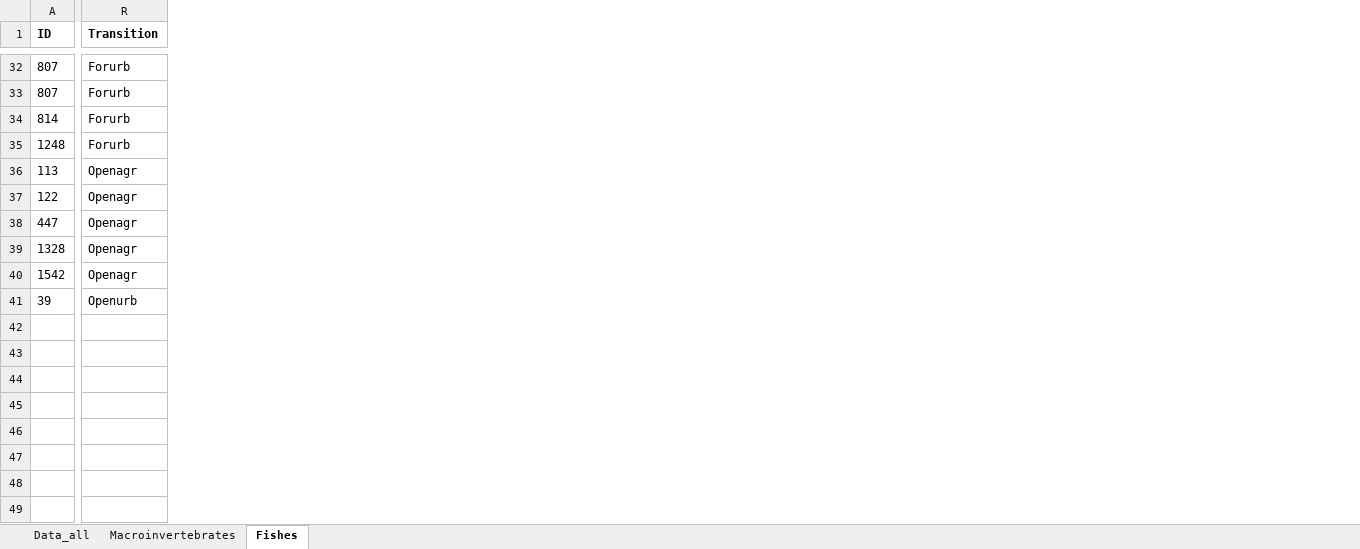
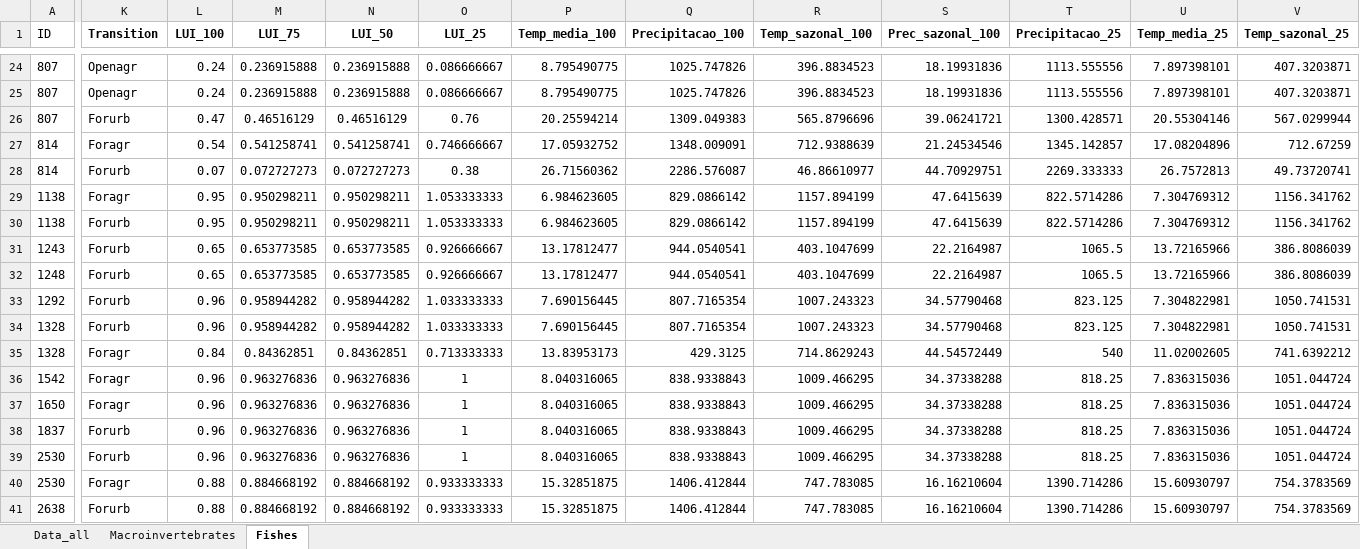
Before and after one commit to MCamana/Land_use_metaanalysis, an Excel workbook: data/raw/Data_all.xlsx, sheet Fishes, drawn as a sheet; only a part is shown, gaps mark what is left out; values as stored, in another font and other column widths than the file's, no borders; removed rows and columns are numbered as before the commit, all else as after; rows hold the shown columns only; the diff covers the shown part only; the diff names each change by its address in the sheet, - before the commit and + after, or states it on an @@ line.

```diff
--- a/data/raw/Data_all.xlsx (sheet Fishes)
+++ b/data/raw/Data_all.xlsx (sheet Fishes)
+column L (LUI_100), row 24: 0.24; rows 26-27: 0.47 | 0.54; row 32: 0.65; rows 35-36: 0.84 | 0.96
+column M (LUI_75), row 24: 0.236915888; rows 26-27: 0.46516129 | 0.541258741; row 32: 0.653773585; rows 35-36: 0.84362851 | 0.963276836
+column N (LUI_50), row 24: 0.236915888; rows 26-27: 0.46516129 | 0.541258741; row 32: 0.653773585; rows 35-36: 0.84362851 | 0.963276836
+column O (LUI_25), row 24: 0.086666667; rows 26-27: 0.76 | 0.746666667; row 32: 0.926666667; rows 35-36: 0.713333333 | 1
+column P (Temp_media_100), row 24: 8.795490775; rows 26-27: 20.25594214 | 17.05932752; row 32: 13.17812477; rows 35-36: 13.83953173 | 8.040316065
+column Q (Precipitacao_100), row 24: 1025.747826; rows 26-27: 1309.049383 | 1348.009091; row 32: 944.0540541; rows 35-36: 429.3125 | 838.9338843
+column R (Temp_sazonal_100), row 24: 396.8834523; rows 26-27: 565.8796696 | 712.9388639; row 32: 403.1047699; rows 35-36: 714.8629243 | 1009.466295
+column S (Prec_sazonal_100), row 24: 18.19931836; rows 26-27: 39.06241721 | 21.24534546; row 32: 22.2164987; rows 35-36: 44.54572449 | 34.37338288
+column T (Precipitacao_25), row 24: 1113.555556; rows 26-27: 1300.428571 | 1345.142857; row 32: 1065.5; rows 35-36: 540 | 818.25
+column U (Temp_media_25), row 24: 7.897398101; rows 26-27: 20.55304146 | 17.08204896; row 32: 13.72165966; rows 35-36: 11.02002605 | 7.836315036
+column V (Temp_sazonal_25), row 24: 407.3203871; rows 26-27: 567.0299944 | 712.67259; row 32: 386.8086039; rows 35-36: 741.6392212 | 1051.044724
-A1 bold: on
+A1 bold: off
-K24 (Transition): Forurb
+K24 (Transition): Openagr
+row 25: 807 | Openagr | 0.24 | 0.236915888 | 0.236915888 | 0.086666667 | 8.795490775 | 1025.747826 | 396.8834523 | 18.19931836 | 1113.555556 | 7.897398101 | 407.3203871
-K27 (Transition): Forurb
+K27 (Transition): Foragr
+row 28: 814 | Forurb | 0.07 | 0.072727273 | 0.072727273 | 0.38 | 26.71560362 | 2286.576087 | 46.86610977 | 44.70929751 | 2269.333333 | 26.7572813 | 49.73720741
@@ row 14 moved to row 29: 1138 @@
+row 30: 1138 | Forurb | 0.95 | 0.950298211 | 0.950298211 | 1.053333333 | 6.984623605 | 829.0866142 | 1157.894199 | 47.6415639 | 822.5714286 | 7.304769312 | 1156.341762
+row 31: 1243 | Forurb | 0.65 | 0.653773585 | 0.653773585 | 0.926666667 | 13.17812477 | 944.0540541 | 403.1047699 | 22.2164987 | 1065.5 | 13.72165966 | 386.8086039
-row 36: 113 | Openagr
-row 37: 122 | Openagr
-row 38: 447 | Openagr
+row 33: 1292 | Forurb | 0.96 | 0.958944282 | 0.958944282 | 1.033333333 | 7.690156445 | 807.7165354 | 1007.243323 | 34.57790468 | 823.125 | 7.304822981 | 1050.741531
+row 34: 1328 | Forurb | 0.96 | 0.958944282 | 0.958944282 | 1.033333333 | 7.690156445 | 807.7165354 | 1007.243323 | 34.57790468 | 823.125 | 7.304822981 | 1050.741531
-K35:K36 (Transition): Openagr
+K35:K36 (Transition): Foragr
-row 41: 39 | Openurb
@@ row 19 moved to row 37: 1650 @@
+row 38: 1837 | Forurb | 0.96 | 0.963276836 | 0.963276836 | 1 | 8.040316065 | 838.9338843 | 1009.466295 | 34.37338288 | 818.25 | 7.836315036 | 1051.044724
+row 39: 2530 | Forurb | 0.96 | 0.963276836 | 0.963276836 | 1 | 8.040316065 | 838.9338843 | 1009.466295 | 34.37338288 | 818.25 | 7.836315036 | 1051.044724
@@ row 22 moved to row 40: 2530 @@
+row 41: 2638 | Forurb | 0.88 | 0.884668192 | 0.884668192 | 0.933333333 | 15.32851875 | 1406.412844 | 747.783085 | 16.16210604 | 1390.714286 | 15.60930797 | 754.3783569
```
Also changed, not shown: 9 added rows, 14 removed rows, 2 moved rows, 9 added columns, 7 removed columns and 4 edited cells elsewhere in this sheet, sheet Data_all, sheet Macroinvertebrates, 3 other files.
